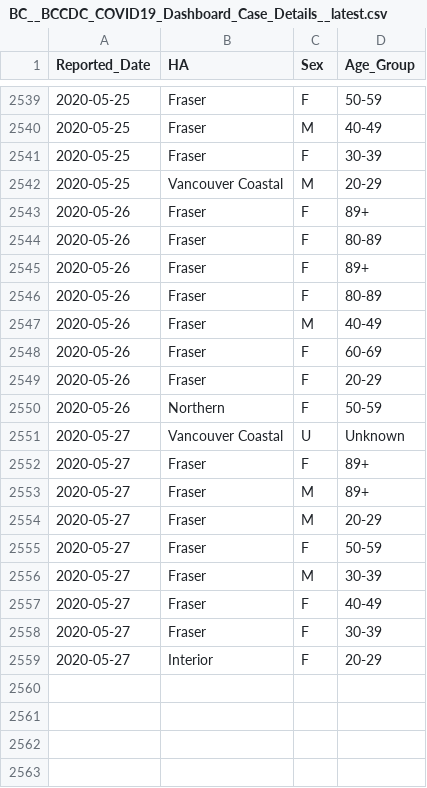
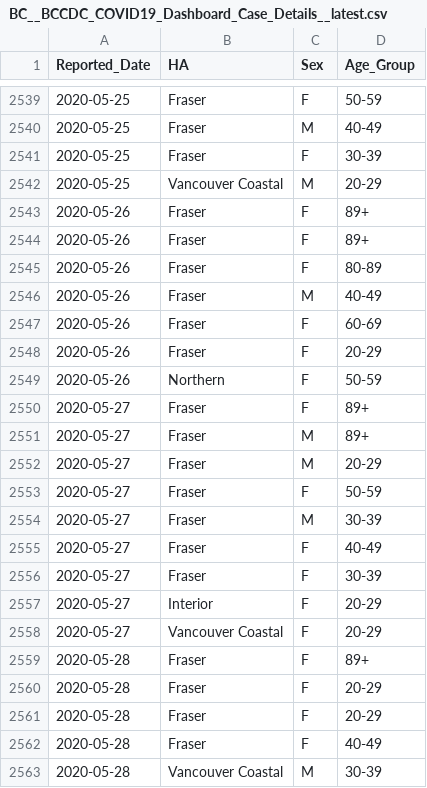
Before and after one commit to dlanger/coronavirus-hc-infobase-archive-OLD, a CSV file: BC__BCCDC_COVID19_Dashboard_Case_Details__latest.csv, drawn as a sheet; only a part is shown, gaps mark what is left out; removed rows and columns are numbered as before the commit, all else as after; the diff names each change by its address in the sheet, - before the commit and + after, or states it on an @@ line.

```diff
--- a/BC__BCCDC_COVID19_Dashboard_Case_Details__latest.csv
+++ b/BC__BCCDC_COVID19_Dashboard_Case_Details__latest.csv
-row 2544: 2020-05-26 | Fraser | F | 80-89
-row 2551: 2020-05-27 | Vancouver Coastal | U | Unknown
+row 2558: 2020-05-27 | Vancouver Coastal | F | 20-29
+row 2559: 2020-05-28 | Fraser | F | 89+
+row 2560: 2020-05-28 | Fraser | F | 20-29
+row 2561: 2020-05-28 | Fraser | F | 20-29
+row 2562: 2020-05-28 | Fraser | F | 40-49
+row 2563: 2020-05-28 | Vancouver Coastal | M | 30-39
```
Also changed, not shown: BC__BCCDC_COVID19_Dashboard_Lab_Information__latest.csv, 1 other file.
